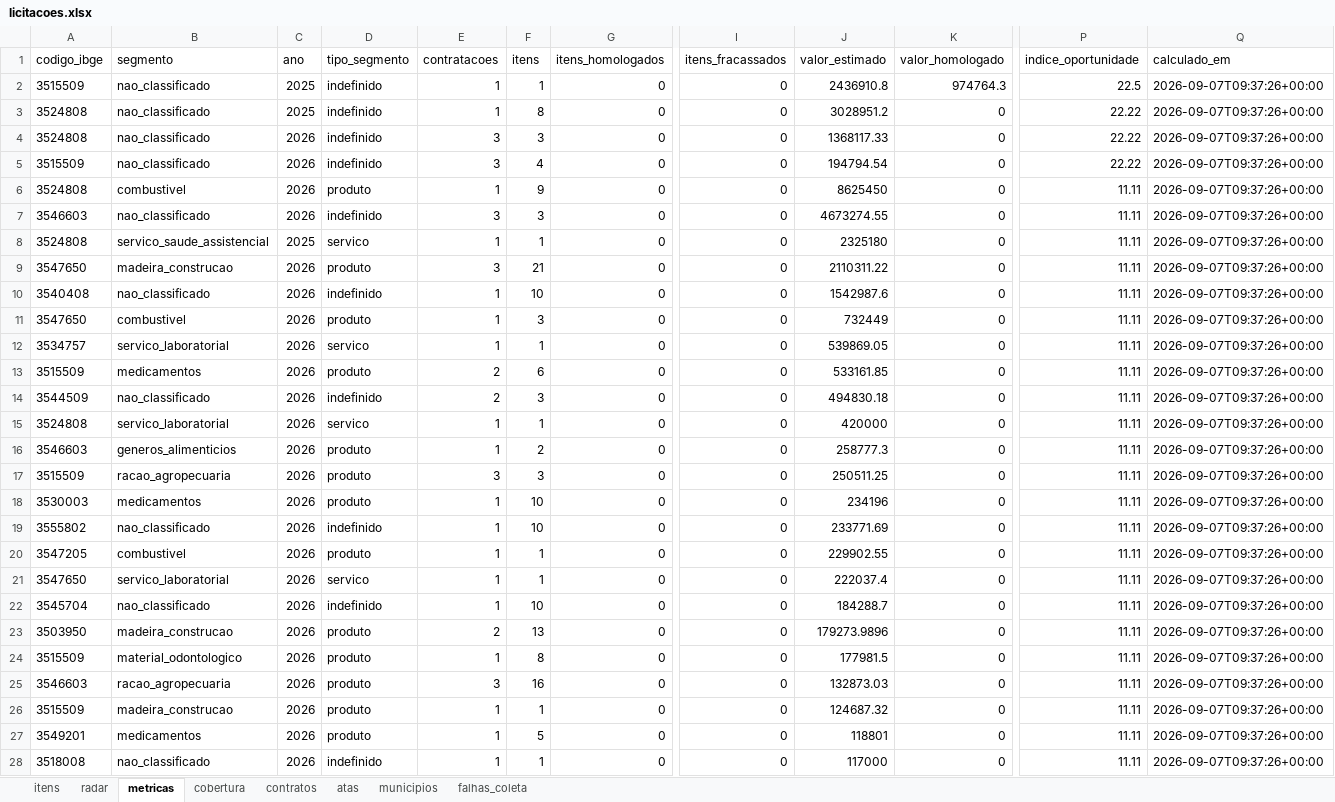
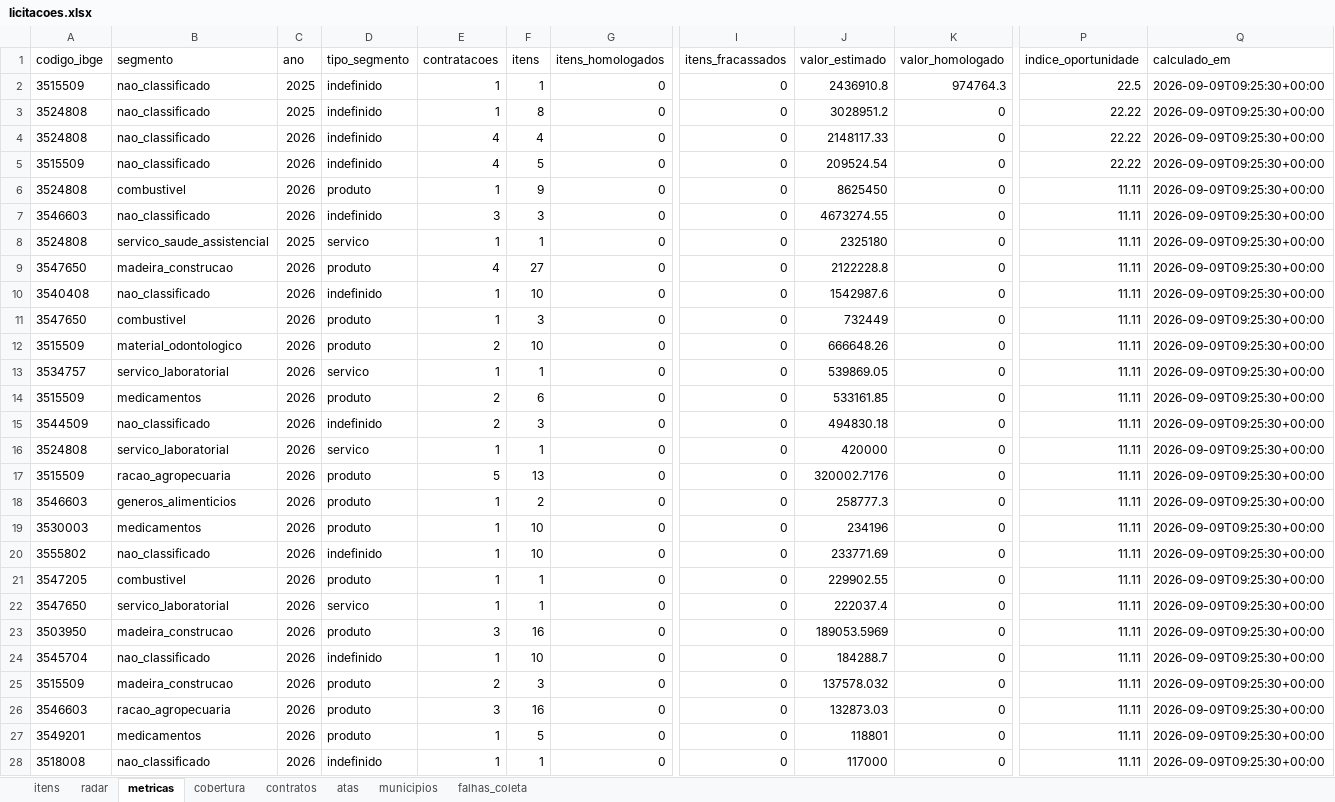
Before and after one commit to hub-ramos/licitacao, an Excel workbook: dados/licitacoes.xlsx, sheet metricas, drawn as a sheet; only a part is shown, gaps mark what is left out; values as stored, in another font and other column widths than the file's, no borders; removed rows and columns are numbered as before the commit, all else as after; rows hold the shown columns only; the diff covers the shown part only; the diff names each change by its address in the sheet, - before the commit and + after, or states it on an @@ line.

```diff
--- a/dados/licitacoes.xlsx (sheet metricas)
+++ b/dados/licitacoes.xlsx (sheet metricas)
-Q2:Q11 (calculado_em): 2026-09-07T09:37:26+00:00
+Q2:Q11 (calculado_em): 2026-09-09T09:25:30+00:00
-E4:E5 (contratacoes): 3
+E4:E5 (contratacoes): 4
-F4 (itens): 3
+F4 (itens): 4
-J4 (valor_estimado): 1368117.33
+J4 (valor_estimado): 2148117.33
-F5 (itens): 4
+F5 (itens): 5
-J5 (valor_estimado): 194794.54
+J5 (valor_estimado): 209524.54
-E9 (contratacoes): 3
+E9 (contratacoes): 4
-F9 (itens): 21
+F9 (itens): 27
-J9 (valor_estimado): 2110311.22
+J9 (valor_estimado): 2122228.8
+row 12: 3515509 | material_odontologico | 2026 | produto | 2 | 10 | 0 | 0 | 666648.26 | 0 | 11.11 | 2026-09-09T09:25:30+00:00
-Q13:Q16 (calculado_em): 2026-09-07T09:37:26+00:00
+Q13:Q16 (calculado_em): 2026-09-09T09:25:30+00:00
+row 17: 3515509 | racao_agropecuaria | 2026 | produto | 5 | 13 | 0 | 0 | 320002.7176 | 0 | 11.11 | 2026-09-09T09:25:30+00:00
-Q18 (calculado_em): 2026-09-07T09:37:26+00:00
+Q18 (calculado_em): 2026-09-09T09:25:30+00:00
-row 17: 3515509 | racao_agropecuaria | 2026 | produto | 3 | 3 | 0 | 0 | 250511.25 | 0 | 11.11 | 2026-09-07T09:37:26+00:00
-Q19:Q22 (calculado_em): 2026-09-07T09:37:26+00:00
+Q19:Q22 (calculado_em): 2026-09-09T09:25:30+00:00
+row 23: 3503950 | madeira_construcao | 2026 | produto | 3 | 16 | 0 | 0 | 189053.5969 | 0 | 11.11 | 2026-09-09T09:25:30+00:00
-Q24 (calculado_em): 2026-09-07T09:37:26+00:00
+Q24 (calculado_em): 2026-09-09T09:25:30+00:00
-row 23: 3503950 | madeira_construcao | 2026 | produto | 2 | 13 | 0 | 0 | 179273.9896 | 0 | 11.11 | 2026-09-07T09:37:26+00:00
-B25 (segmento): material_odontologico
+B25 (segmento): madeira_construcao
-E25 (contratacoes): 1
+E25 (contratacoes): 2
-F25 (itens): 8
+F25 (itens): 3
-J25 (valor_estimado): 177981.5
+J25 (valor_estimado): 137578.032
-Q25:Q26 (calculado_em): 2026-09-07T09:37:26+00:00
+Q25:Q26 (calculado_em): 2026-09-09T09:25:30+00:00
-row 26: 3515509 | madeira_construcao | 2026 | produto | 1 | 1 | 0 | 0 | 124687.32 | 0 | 11.11 | 2026-09-07T09:37:26+00:00
-Q27:Q28 (calculado_em): 2026-09-07T09:37:26+00:00
+Q27:Q28 (calculado_em): 2026-09-09T09:25:30+00:00
```
Also changed, not shown: 8 added rows and 29 edited cells elsewhere in this sheet, sheet itens, sheet radar, sheet falhas_coleta, 6 other files.
